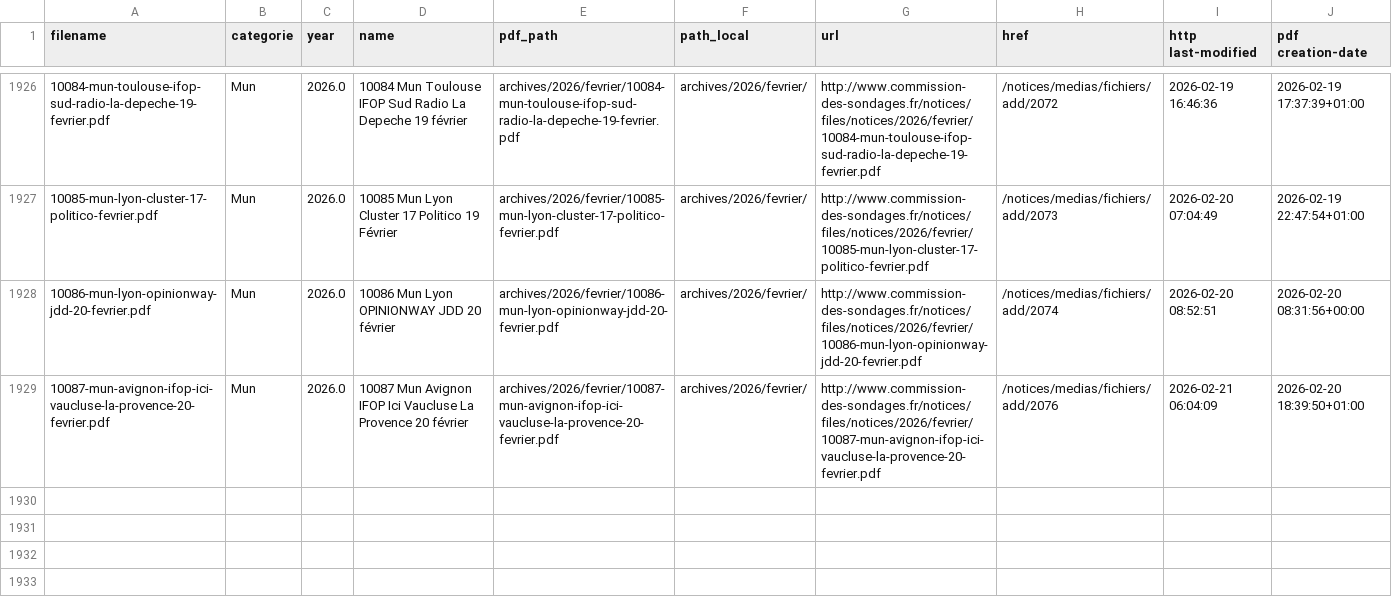
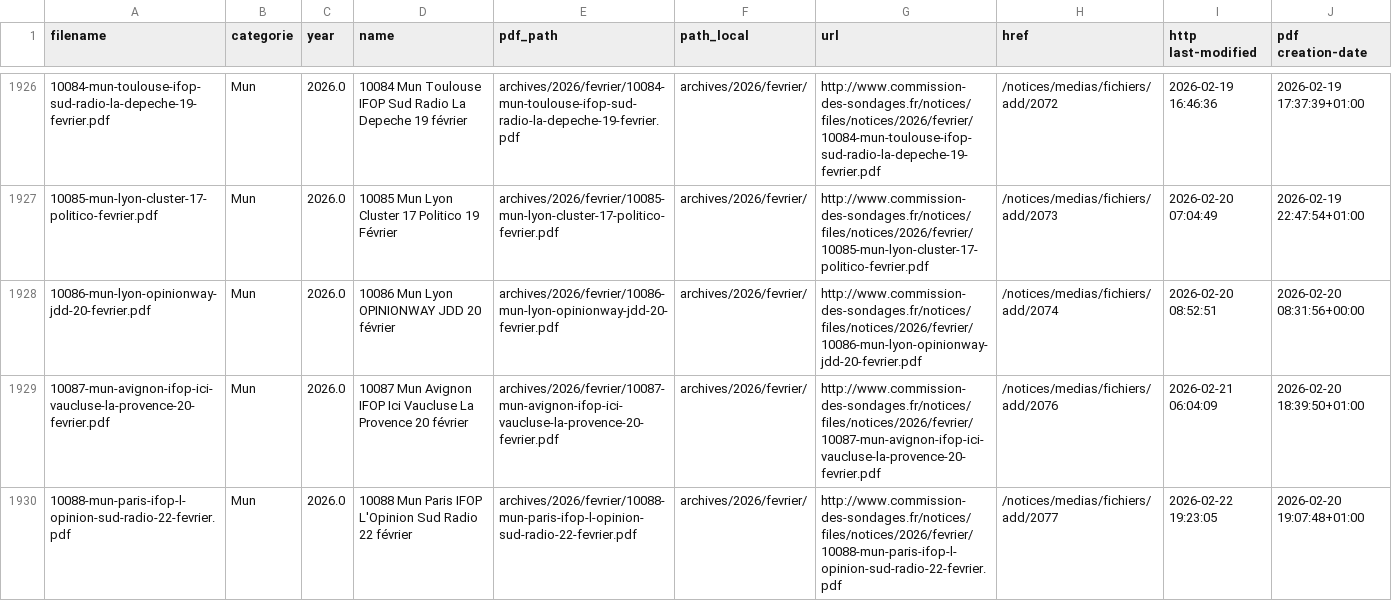
Before and after one commit to MieuxVoter/sondages-commission-index, a CSV file: notices_catalog.csv, drawn as a sheet; only a part is shown, gaps mark what is left out; the diff names each change by its address in the sheet, - before the commit and + after, or states it on an @@ line.

```diff
--- a/notices_catalog.csv
+++ b/notices_catalog.csv
+row 1930: 10088-mun-paris-ifop-l-opinion-sud-radio-22-fevrier.pdf | Mun | 2026.0 | 10088 Mun Paris IFOP L'Opinion Sud Radio 22 février | archives/2026/fevrier/10088-mun-paris-ifop-l-opinion-sud-radio-22-fevrier.pdf | archives/2026/fevrier/ | http://www.commission-des-sondages.fr/notices/files/notices/2026/fevrier/10088-mun-paris-ifop-l-opinion-sud-radio-22-fevrier.pdf | /notices/medias/fichiers/add/2077 | 2026-02-22 19:23:05 | 2026-02-20 19:07:48+01:00
```
Also changed, not shown: base.csv, files.csv, 1 other file.
